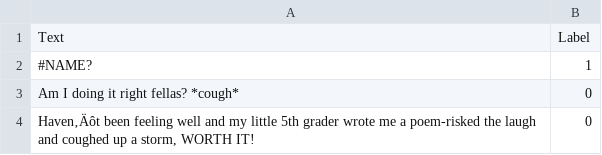
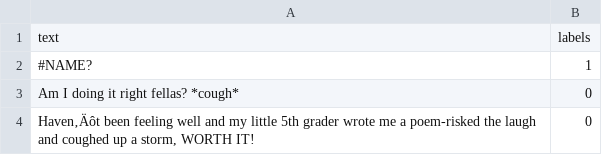
Before and after one commit to InfluGemma/sick-post-classifier, a CSV file: training-data/RHMD_Cleaned.csv, drawn as a sheet; only a part is shown.

```diff
--- a/training-data/RHMD_Cleaned.csv
+++ b/training-data/RHMD_Cleaned.csv
@@ -1,2 +1,2 @@
-Text,Label
+text,labels
 #NAME?,1
```
Also changed, not shown: training-data/random_posts.csv, 1 other file.
